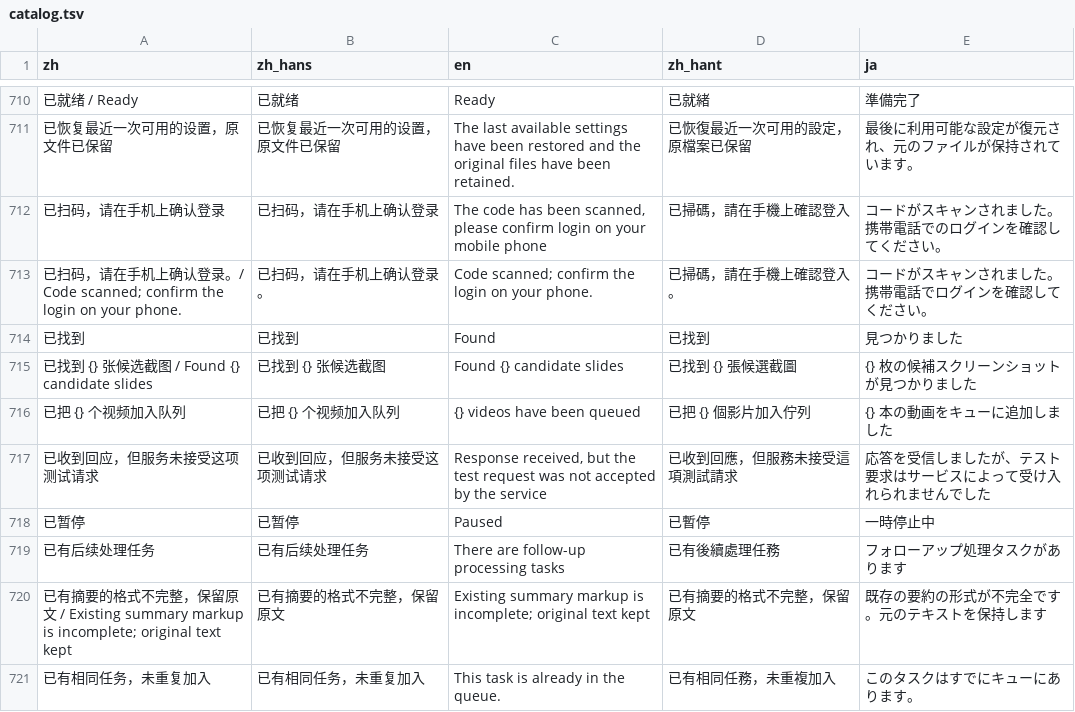
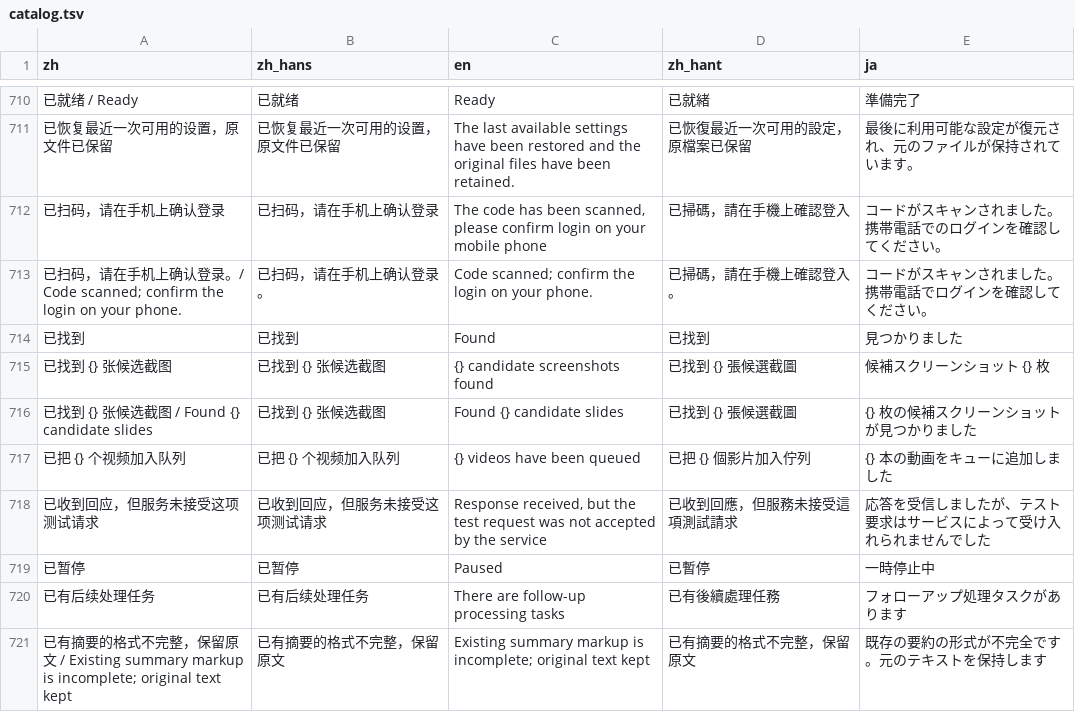
Before and after one commit to mizorewww/course2md, a TSV file: i18n/catalog.tsv, drawn as a sheet; only a part is shown, gaps mark what is left out; the shorter side is filled out with more unchanged rows; the diff names each change by its address in the sheet, - before the commit and + after, or states it on an @@ line.

```diff
--- a/i18n/catalog.tsv
+++ b/i18n/catalog.tsv
+row 715: 已找到 {} 张候选截图 | 已找到 {} 张候选截图 | {} candidate screenshots found | 已找到 {} 張候選截圖 | 候補スクリーンショット {} 枚
```
Also changed, not shown: 2 other files.
